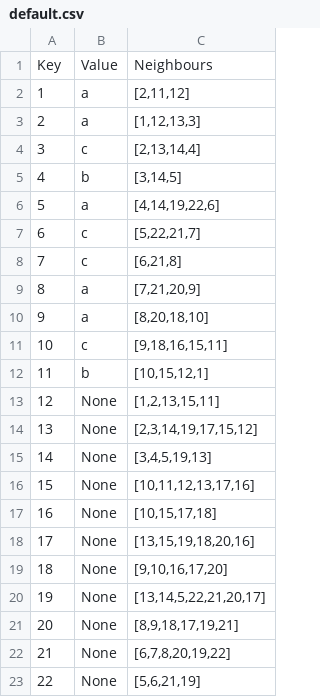
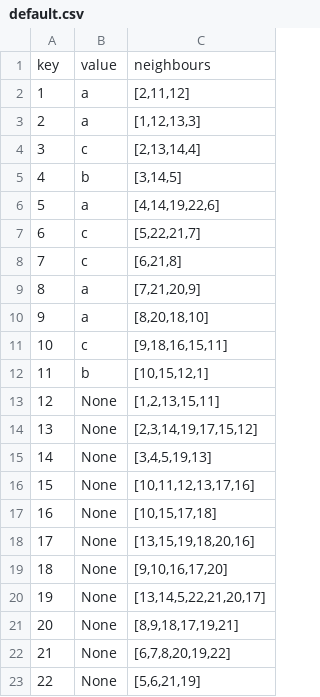
Before and after one commit to kdehaan/triangulating_polygons, a CSV file: default.csv, drawn as a sheet; removed rows and columns are numbered as before the commit, all else as after; the diff names each change by its address in the sheet, - before the commit and + after, or states it on an @@ line.

```diff
--- a/default.csv
+++ b/default.csv
-row 1: Key | Value | Neighbours
+row 1: key | value | neighbours
```
Also changed, not shown: 1 other file.
